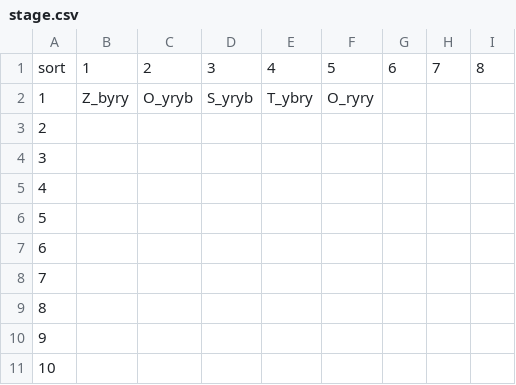
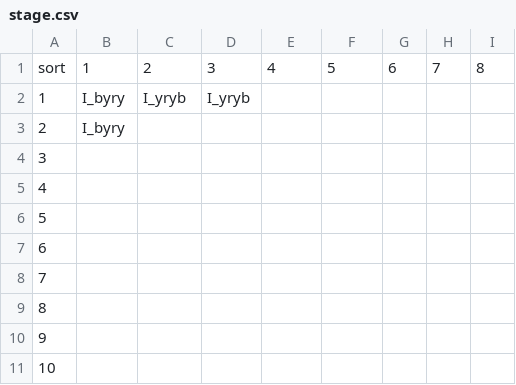
Before and after one commit to SibaDoge1/CIEN_TutoProject_Stone, a CSV file: Assets/Resources/stage.csv, drawn as a sheet; only a part is shown; the diff names each change by its address in the sheet, - before the commit and + after, or states it on an @@ line.

```diff
--- a/Assets/Resources/stage.csv
+++ b/Assets/Resources/stage.csv
-B2: Z_byry
+B2: I_byry
-C2: O_yryb
+C2: I_yryb
-D2: S_yryb
+D2: I_yryb
-E2: T_ybry
+E2: (empty)
-F2: O_ryry
+F2: (empty)
-B3: (empty)
+B3: I_byry
```
Also changed, not shown: 46 other files.
